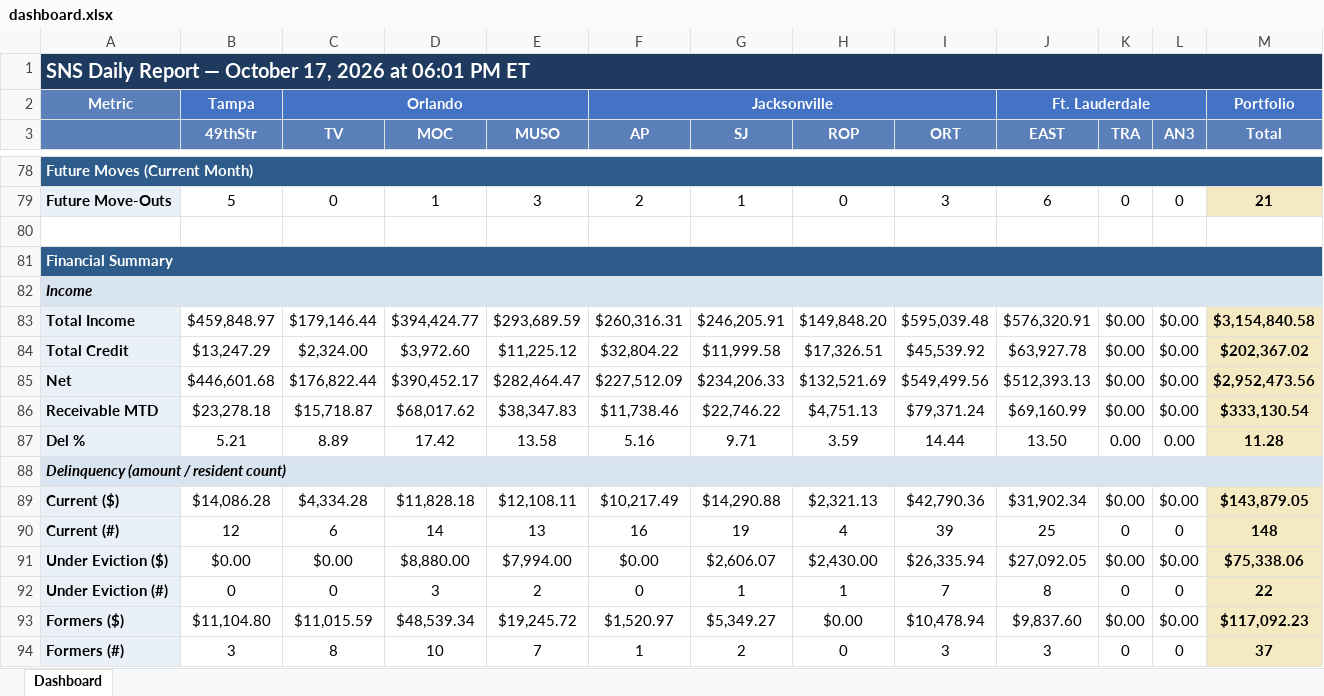
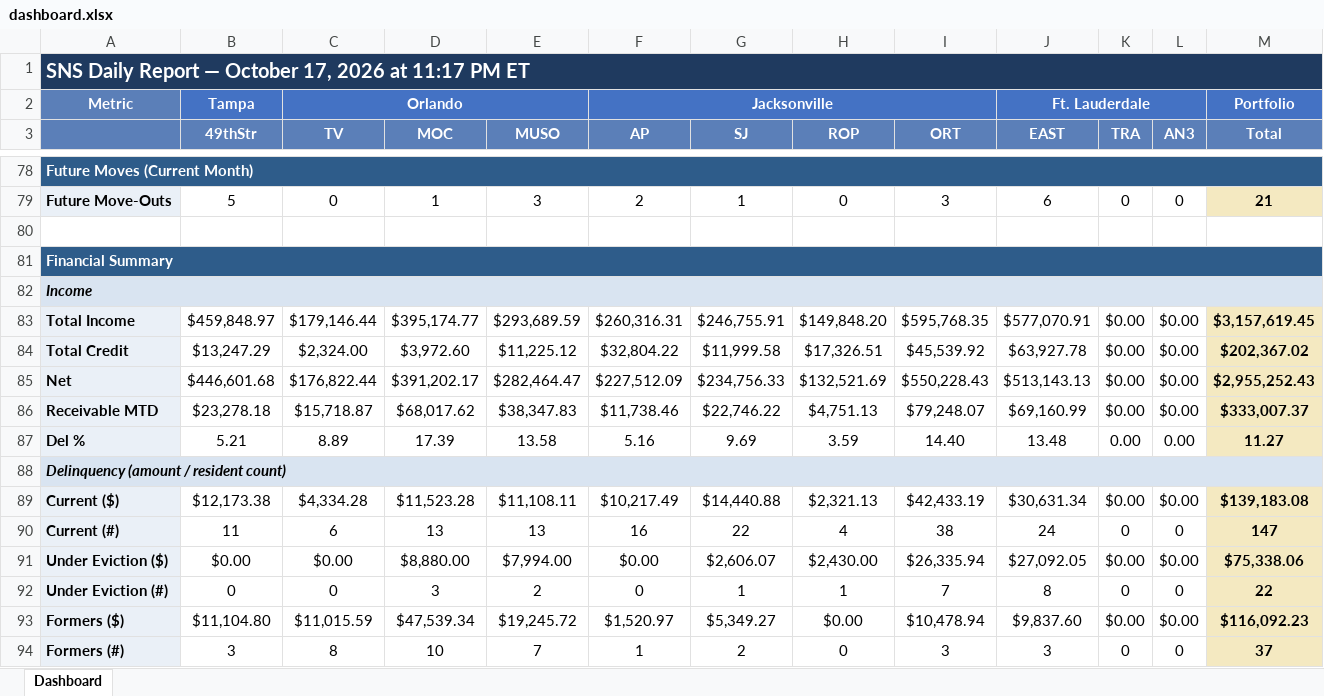
Before and after one commit to ymi-flowing/sns-daily-report, an Excel workbook: dashboard.xlsx, sheet Dashboard, drawn as a sheet; only a part is shown, gaps mark what is left out; values as stored, in another font and other column widths than the file's, no borders; the diff covers the shown part only; the diff names each change by its address in the sheet, - before the commit and + after, or states it on an @@ line.

```diff
--- a/dashboard.xlsx (sheet Dashboard)
+++ b/dashboard.xlsx (sheet Dashboard)
-A1: …2026 at 06:01 PM ET
+A1: …2026 at 11:17 PM ET
-D83 (MOC): $394,424.77
+D83 (MOC): $395,174.77
-G83 (SJ): $246,205.91
+G83 (SJ): $246,755.91
-I83 (ORT): $595,039.48
+I83 (ORT): $595,768.35
-J83 (EAST): $576,320.91
+J83 (EAST): $577,070.91
-M83 (Total): $3,154,840.58
+M83 (Total): $3,157,619.45
-D85 (MOC): $390,452.17
+D85 (MOC): $391,202.17
-G85 (SJ): $234,206.33
+G85 (SJ): $234,756.33
-I85 (ORT): $549,499.56
+I85 (ORT): $550,228.43
-J85 (EAST): $512,393.13
+J85 (EAST): $513,143.13
-M85 (Total): $2,952,473.56
+M85 (Total): $2,955,252.43
-I86 (ORT): $79,371.24
+I86 (ORT): $79,248.07
-M86 (Total): $333,130.54
+M86 (Total): $333,007.37
-D87 (MOC): 17.42
+D87 (MOC): 17.39
-G87 (SJ): 9.71
+G87 (SJ): 9.69
-I87 (ORT): 14.44
+I87 (ORT): 14.40
-J87 (EAST): 13.50
+J87 (EAST): 13.48
-M87 (Total): 11.28
+M87 (Total): 11.27
-B89 (49thStr): $14,086.28
+B89 (49thStr): $12,173.38
-D89 (MOC): $11,828.18
+D89 (MOC): $11,523.28
-E89 (MUSO): $12,108.11
+E89 (MUSO): $11,108.11
-G89 (SJ): $14,290.88
+G89 (SJ): $14,440.88
-I89 (ORT): $42,790.36
+I89 (ORT): $42,433.19
-J89 (EAST): $31,902.34
+J89 (EAST): $30,631.34
-M89 (Total): $143,879.05
+M89 (Total): $139,183.08
-B90 (49thStr): 12
+B90 (49thStr): 11
-D90 (MOC): 14
+D90 (MOC): 13
-G90 (SJ): 19
+G90 (SJ): 22
-I90 (ORT): 39
+I90 (ORT): 38
-J90 (EAST): 25
+J90 (EAST): 24
-M90 (Total): 148
+M90 (Total): 147
-D93 (MOC): $48,539.34
+D93 (MOC): $47,539.34
-M93 (Total): $117,092.23
+M93 (Total): $116,092.23
```
Also changed, not shown: 1 added row, 1 removed row and 32 edited cells elsewhere in this sheet, 2 other files.
